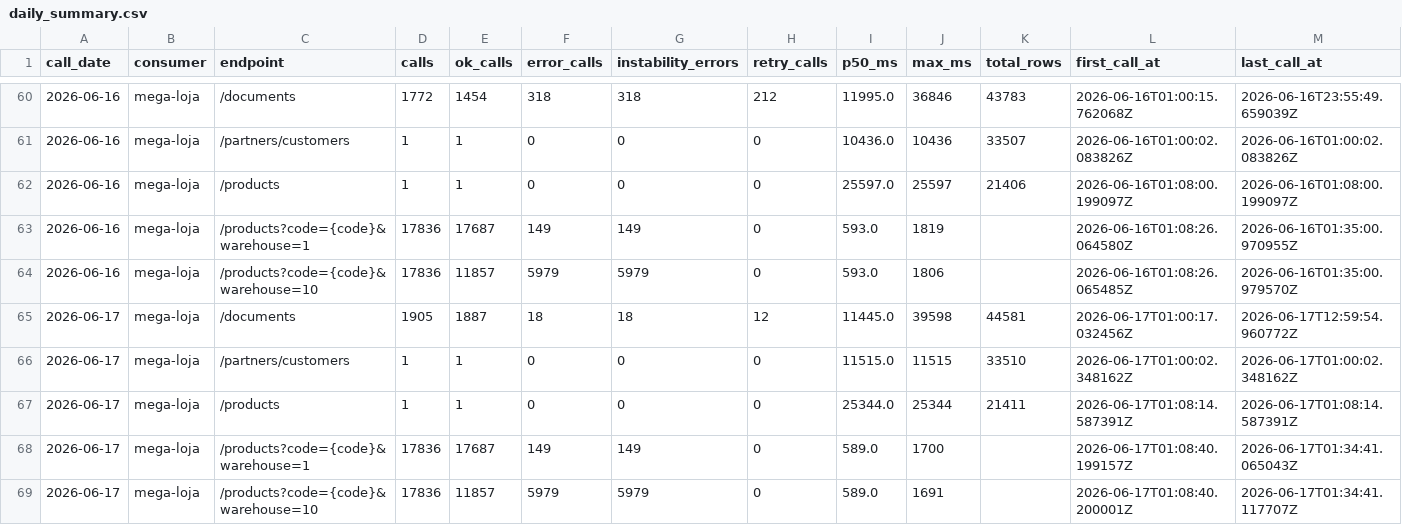
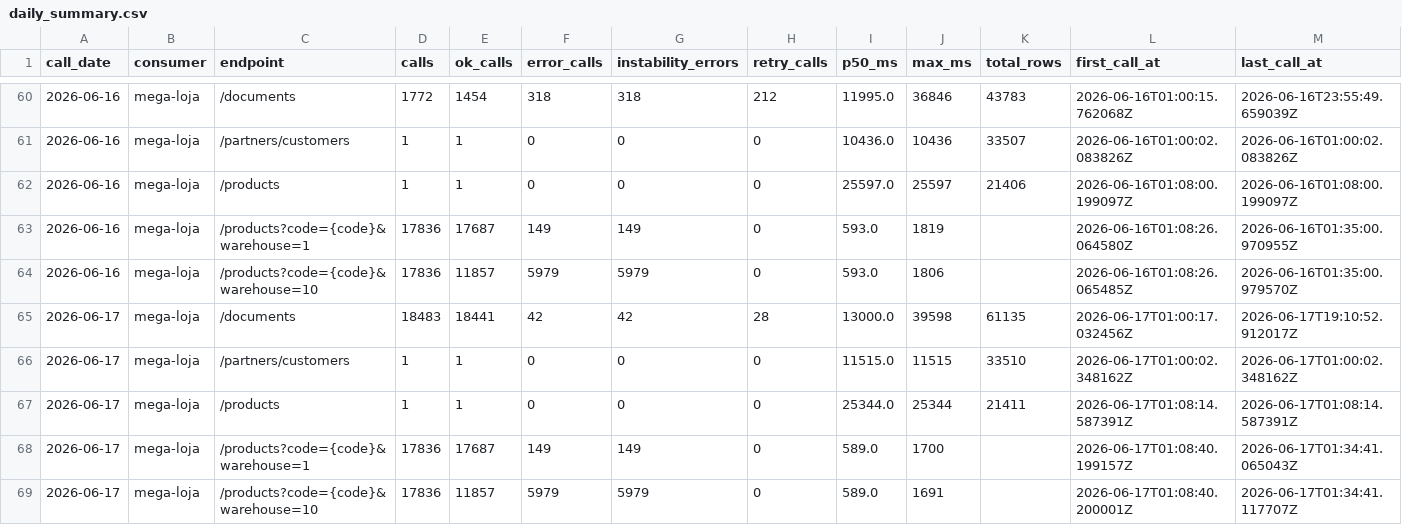
Before and after one commit to xxffoottxx/artsoft-call-log, a CSV file: daily_summary.csv, drawn as a sheet; only a part is shown, gaps mark what is left out.

Commit message:
call-log 2026-06-17: 54157 calls, 6170 errors

```diff
--- a/daily_summary.csv
+++ b/daily_summary.csv
@@ -64,3 +64,3 @@ call_date,consumer,endpoint,calls,ok_calls,error_calls,instability_errors,retry_
 2026-06-16,mega-loja,/products?code={code}&warehouse=10,17836,11857,5979,5979,0,593.0,1806,,2026-06-16T01:08:26.065485Z,2026-06-16T01:35:00.979570Z
-2026-06-17,mega-loja,/documents,1905,1887,18,18,12,11445.0,39598,44581,2026-06-17T01:00:17.032456Z,2026-06-17T12:59:54.960772Z
+2026-06-17,mega-loja,/documents,18483,18441,42,42,28,13000.0,39598,61135,2026-06-17T01:00:17.032456Z,2026-06-17T19:10:52.912017Z
 2026-06-17,mega-loja,/partners/customers,1,1,0,0,0,11515.0,11515,33510,2026-06-17T01:00:02.348162Z,2026-06-17T01:00:02.348162Z
```
Also changed, not shown: 2 other files.
